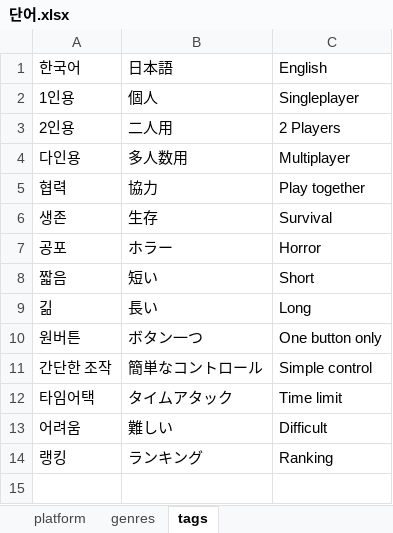
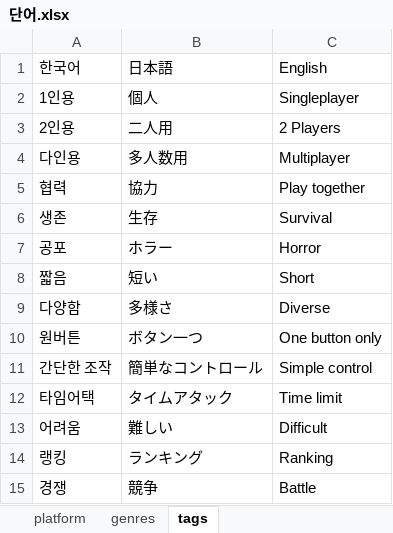
Before and after one commit to Sinistar02/trickalfangames, an Excel workbook: 단어.xlsx, sheet tags, drawn as a sheet; values as stored, in another font and other column widths than the file's, no borders; removed rows and columns are numbered as before the commit, all else as after; the diff names each change by its address in the sheet, - before the commit and + after, or states it on an @@ line.

```diff
--- a/단어.xlsx (sheet tags)
+++ b/단어.xlsx (sheet tags)
-row 9: 긺 | 長い | Long
+row 9: 다양함 | 多様さ | Diverse
+row 15: 경쟁 | 競争 | Battle
```
Also changed, not shown: sheet genres, 17 other files.
